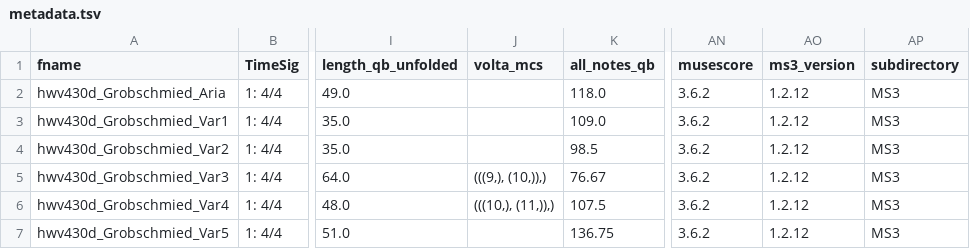
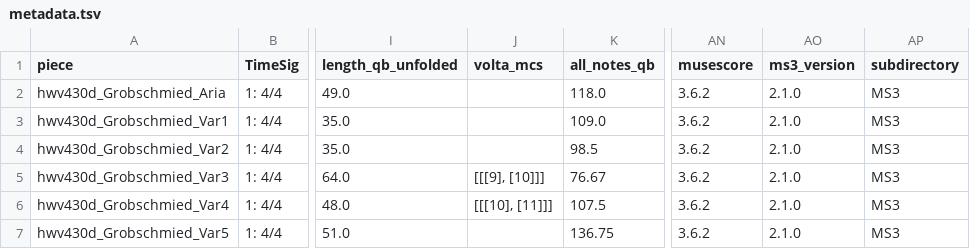
Before and after one commit to DCMLab/handel_keyboard, a TSV file: metadata.tsv, drawn as a sheet; only a part is shown, gaps mark what is left out; the diff names each change by its address in the sheet, - before the commit and + after, or states it on an @@ line.

Commit message:
ms3 review -M -N -X -F -D -c v1.0 (v2.1.0)

```diff
--- a/metadata.tsv
+++ b/metadata.tsv
-A1: fname
+A1: piece
-AO2:AO7 (ms3_version): 1.2.12
+AO2:AO7 (ms3_version): 2.1.0
-J5 (volta_mcs): (((9,), (10,)),)
+J5 (volta_mcs): [[[9], [10]]]
-J6 (volta_mcs): (((10,), (11,)),)
+J6 (volta_mcs): [[[10], [11]]]
```
Also changed, not shown: 67 other files.
